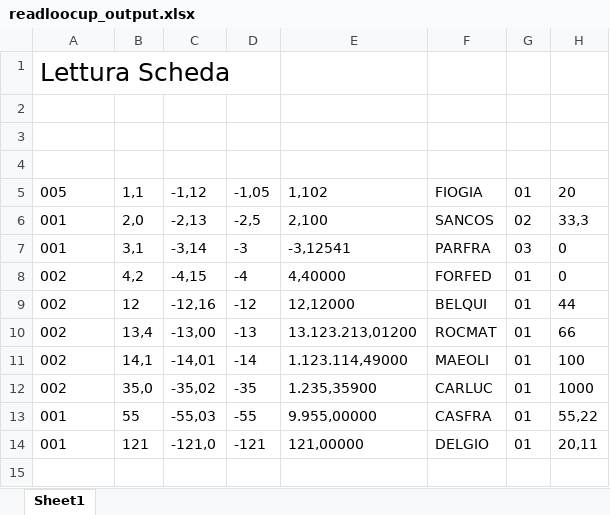
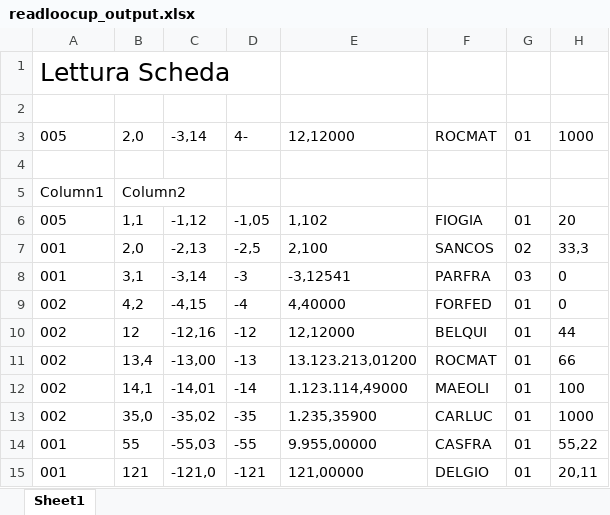
Before and after one commit to MauroWB/JXLS-Main-Rep, an Excel workbook: target/classes/excel/readloocup_output.xlsx, sheet Sheet1, drawn as a sheet; values as stored, in another font and other column widths than the file's, no borders; table styles not drawn; addresses are those after the commit; the diff names each change by its address in the sheet, - before the commit and + after, or states it on an @@ line.

```diff
--- a/target/classes/excel/readloocup_output.xlsx (sheet Sheet1)
+++ b/target/classes/excel/readloocup_output.xlsx (sheet Sheet1)
+row 3: 005 | 2,0 | -3,14 | 4- | 12,12000 | ROCMAT | 01 | 1000
-row 5: (empty)
+row 5: Column1 | Column2
```
Also changed, not shown: src/main/resources/excel/readloocup_output.xlsx, src/main/resources/excel/readloocup_template.xlsx, 3 other files.
